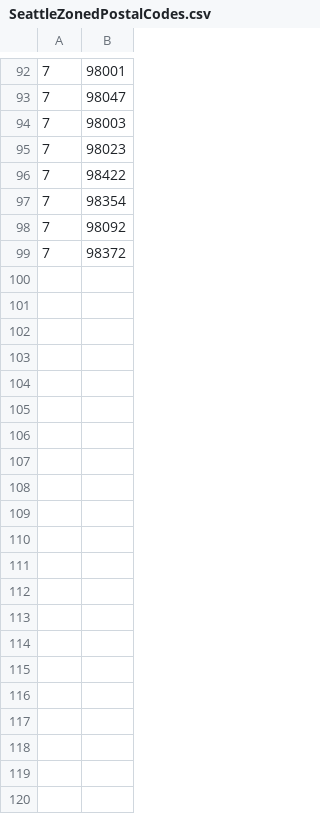
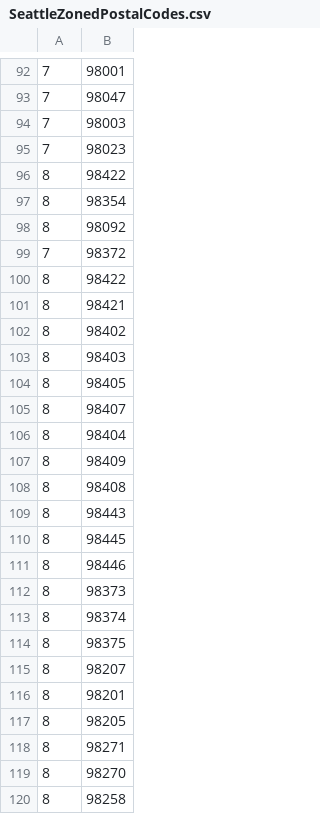
Before and after one commit to microsoft/WingtipSaaS, a CSV file: Learning Modules/Utilities/SeattleZonedPostalCodes.csv, drawn as a sheet; only a part is shown, gaps mark what is left out.

Commit message:
updating postal codes used by ticket generator

```diff
--- a/Learning Modules/Utilities/SeattleZonedPostalCodes.csv
+++ b/Learning Modules/Utilities/SeattleZonedPostalCodes.csv
@@ -95,5 +95,26 @@
 7,98023
-7,98422
-7,98354
-7,98092
+8,98422
+8,98354
+8,98092
 7,98372
+8,98422
+8,98421
+8,98402
+8,98403
+8,98405
+8,98407
+8,98404
+8,98409
+8,98408
+8,98443
+8,98445
+8,98446
+8,98373
+8,98374
+8,98375
+8,98207
+8,98201
+8,98205
+8,98271
+8,98270
+8,98258
```
